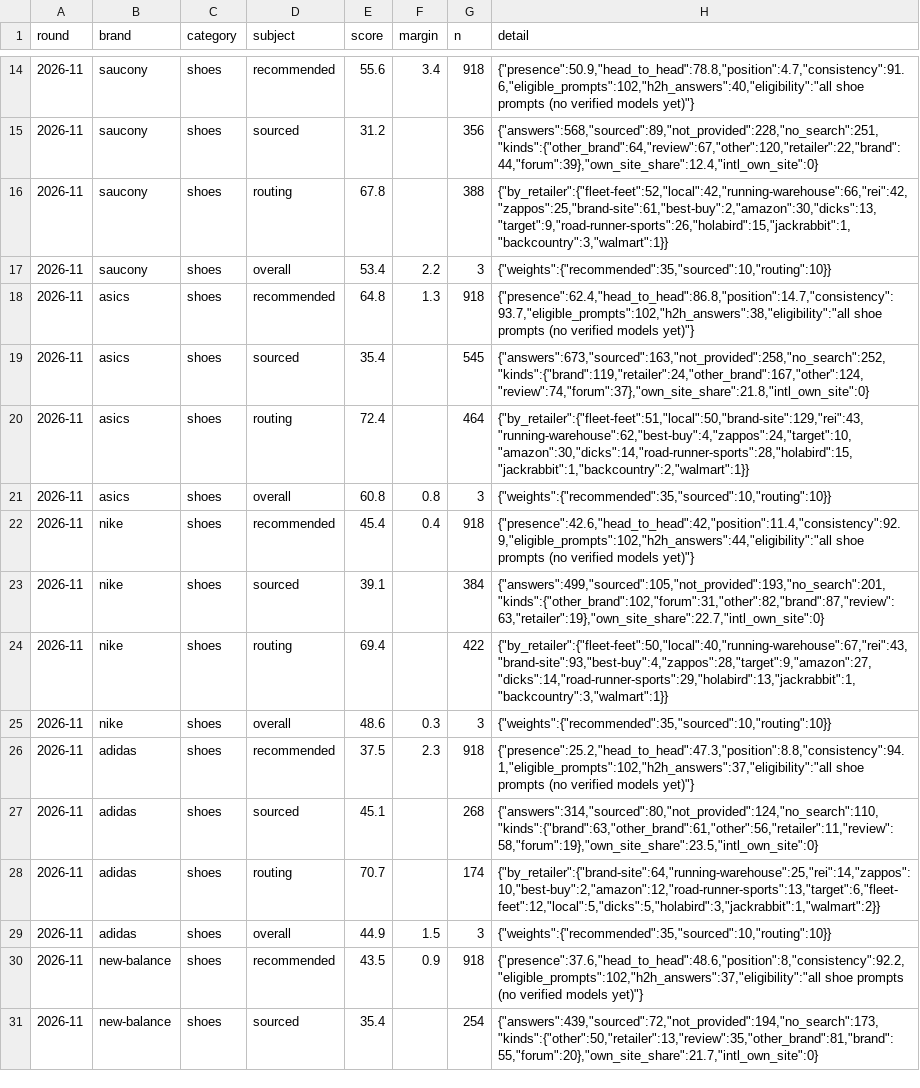
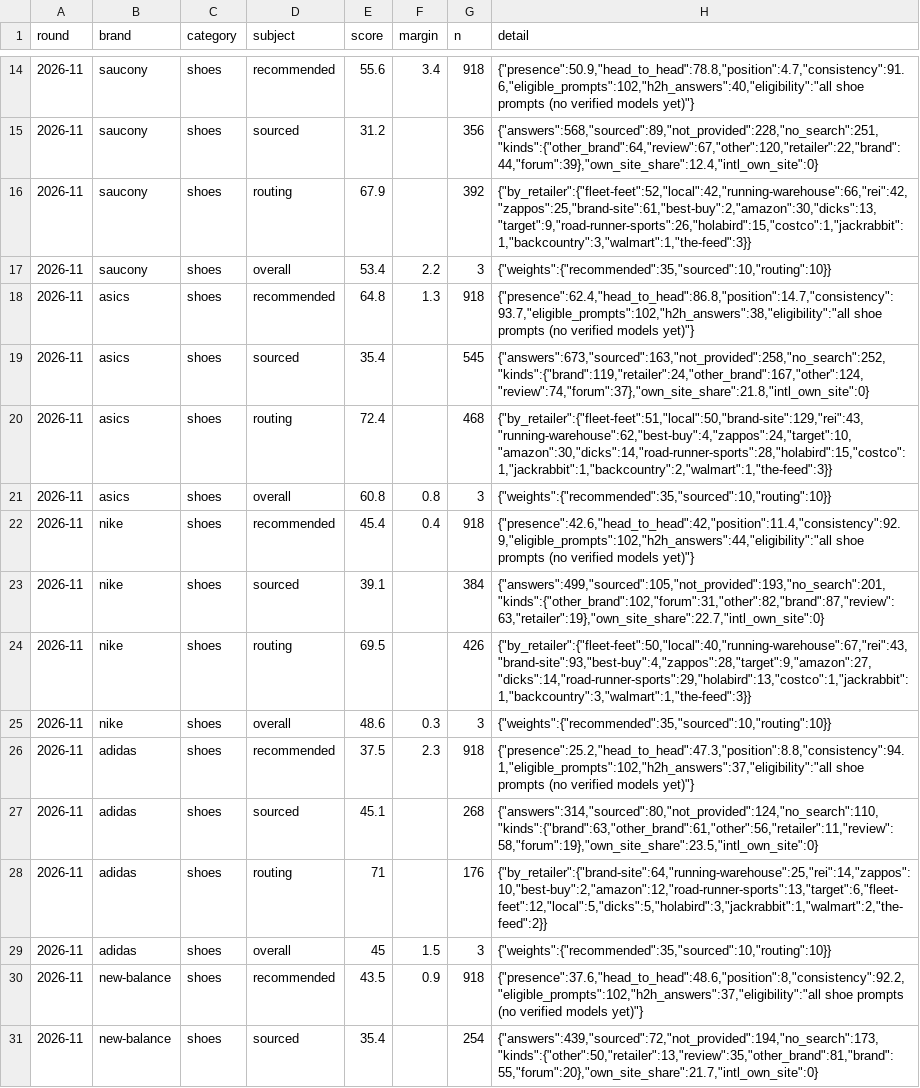
Before and after one commit to Dirtdog88/Solestats, a CSV file: data/rounds/2026-11/scores.csv, drawn as a sheet; only a part is shown, gaps mark what is left out; the diff covers the shown part only.

```diff
--- a/data/rounds/2026-11/scores.csv
+++ b/data/rounds/2026-11/scores.csv
@@ -15,3 +15,3 @@ round,brand,category,subject,score,margin,n,detail
 2026-11,saucony,shoes,sourced,31.2,,356,"{""answers"":568,""sourced"":89,""not_provided"":228,""no_search"":251,""kinds"":{""other_brand"":64,""review"":67,""other"":120,""retailer"":22,""brand"":44,""forum"":39},""own_site_share"":12.4,""intl_own_site"":0}"
-2026-11,saucony,shoes,routing,67.8,,388,"{""by_retailer"":{""fleet-feet"":52,""local"":42,""running-warehouse"":66,""rei"":42,""zappos"":25,""brand-site"":61,""best-buy"":2,""amazon"":30,""dicks"":13,""target"":9,""road-runner-sports"":26,""holabird"":15,""jackrabbit"":1,""backcountry"":3,""walmart"":1}}"
+2026-11,saucony,shoes,routing,67.9,,392,"{""by_retailer"":{""fleet-feet"":52,""local"":42,""running-warehouse"":66,""rei"":42,""zappos"":25,""brand-site"":61,""best-buy"":2,""amazon"":30,""dicks"":13,""target"":9,""road-runner-sports"":26,""holabird"":15,""costco"":1,""jackrabbit"":1,""backcountry"":3,""walmart"":1,""the-feed"":3}}"
 2026-11,saucony,shoes,overall,53.4,2.2,3,"{""weights"":{""recommended"":35,""sourced"":10,""routing"":10}}"
@@ -19,3 +19,3 @@ round,brand,category,subject,score,margin,n,detail
 2026-11,asics,shoes,sourced,35.4,,545,"{""answers"":673,""sourced"":163,""not_provided"":258,""no_search"":252,""kinds"":{""brand"":119,""retailer"":24,""other_brand"":167,""other"":124,""review"":74,""forum"":37},""own_site_share"":21.8,""intl_own_site"":0}"
-2026-11,asics,shoes,routing,72.4,,464,"{""by_retailer"":{""fleet-feet"":51,""local"":50,""brand-site"":129,""rei"":43,""running-warehouse"":62,""best-buy"":4,""zappos"":24,""target"":10,""amazon"":30,""dicks"":14,""road-runner-sports"":28,""holabird"":15,""jackrabbit"":1,""backcountry"":2,""walmart"":1}}"
+2026-11,asics,shoes,routing,72.4,,468,"{""by_retailer"":{""fleet-feet"":51,""local"":50,""brand-site"":129,""rei"":43,""running-warehouse"":62,""best-buy"":4,""zappos"":24,""target"":10,""amazon"":30,""dicks"":14,""road-runner-sports"":28,""holabird"":15,""costco"":1,""jackrabbit"":1,""backcountry"":2,""walmart"":1,""the-feed"":3}}"
 2026-11,asics,shoes,overall,60.8,0.8,3,"{""weights"":{""recommended"":35,""sourced"":10,""routing"":10}}"
@@ -23,3 +23,3 @@ round,brand,category,subject,score,margin,n,detail
 2026-11,nike,shoes,sourced,39.1,,384,"{""answers"":499,""sourced"":105,""not_provided"":193,""no_search"":201,""kinds"":{""other_brand"":102,""forum"":31,""other"":82,""brand"":87,""review"":63,""retailer"":19},""own_site_share"":22.7,""intl_own_site"":0}"
-2026-11,nike,shoes,routing,69.4,,422,"{""by_retailer"":{""fleet-feet"":50,""local"":40,""running-warehouse"":67,""rei"":43,""brand-site"":93,""best-buy"":4,""zappos"":28,""target"":9,""amazon"":27,""dicks"":14,""road-runner-sports"":29,""holabird"":13,""jackrabbit"":1,""backcountry"":3,""walmart"":1}}"
+2026-11,nike,shoes,routing,69.5,,426,"{""by_retailer"":{""fleet-feet"":50,""local"":40,""running-warehouse"":67,""rei"":43,""brand-site"":93,""best-buy"":4,""zappos"":28,""target"":9,""amazon"":27,""dicks"":14,""road-runner-sports"":29,""holabird"":13,""costco"":1,""jackrabbit"":1,""backcountry"":3,""walmart"":1,""the-feed"":3}}"
 2026-11,nike,shoes,overall,48.6,0.3,3,"{""weights"":{""recommended"":35,""sourced"":10,""routing"":10}}"
@@ -27,4 +27,4 @@ round,brand,category,subject,score,margin,n,detail
 2026-11,adidas,shoes,sourced,45.1,,268,"{""answers"":314,""sourced"":80,""not_provided"":124,""no_search"":110,""kinds"":{""brand"":63,""other_brand"":61,""other"":56,""retailer"":11,""review"":58,""forum"":19},""own_site_share"":23.5,""intl_own_site"":0}"
-2026-11,adidas,shoes,routing,70.7,,174,"{""by_retailer"":{""brand-site"":64,""running-warehouse"":25,""rei"":14,""zappos"":10,""best-buy"":2,""amazon"":12,""road-runner-sports"":13,""target"":6,""fleet-feet"":12,""local"":5,""dicks"":5,""holabird"":3,""jackrabbit"":1,""walmart"":2}}"
-2026-11,adidas,shoes,overall,44.9,1.5,3,"{""weights"":{""recommended"":35,""sourced"":10,""routing"":10}}"
+2026-11,adidas,shoes,routing,71,,176,"{""by_retailer"":{""brand-site"":64,""running-warehouse"":25,""rei"":14,""zappos"":10,""best-buy"":2,""amazon"":12,""road-runner-sports"":13,""target"":6,""fleet-feet"":12,""local"":5,""dicks"":5,""holabird"":3,""jackrabbit"":1,""walmart"":2,""the-feed"":2}}"
+2026-11,adidas,shoes,overall,45,1.5,3,"{""weights"":{""recommended"":35,""sourced"":10,""routing"":10}}"
 2026-11,new-balance,shoes,recommended,43.5,0.9,918,"{""presence"":37.6,""head_to_head"":48.6,""position"":8,""consistency"":92.2,""eligible_prompts"":102,""h2h_answers"":37,""eligibility"":""all shoe prompts (no verified models yet)""}"
```
Also changed, not shown: 20 edited cells elsewhere in this file, data/2026-11-23-gel-brands.csv, 15 other files.
